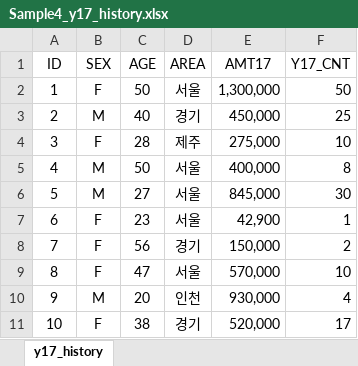
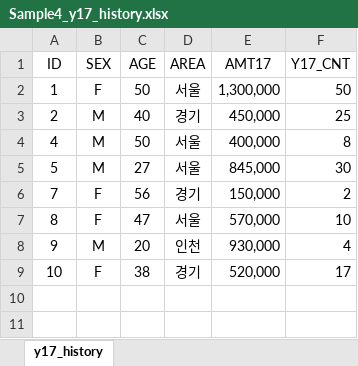
Before and after one commit to newstars/HelloR, an Excel workbook: Data/Sample4_y17_history.xlsx, sheet y17_history, drawn as a sheet; values as stored, in another font and other column widths than the file's, no borders; the diff names each change by its address in the sheet, - before the commit and + after, or states it on an @@ line.

```diff
--- a/Data/Sample4_y17_history.xlsx (sheet y17_history)
+++ b/Data/Sample4_y17_history.xlsx (sheet y17_history)
-row 4: 3 | F | 28 | 제주 | 275,000 | 10
-row 7: 6 | F | 23 | 서울 | 42,900 | 1
```
Also changed, not shown: Data/Sample5_y16_history.xlsx.
